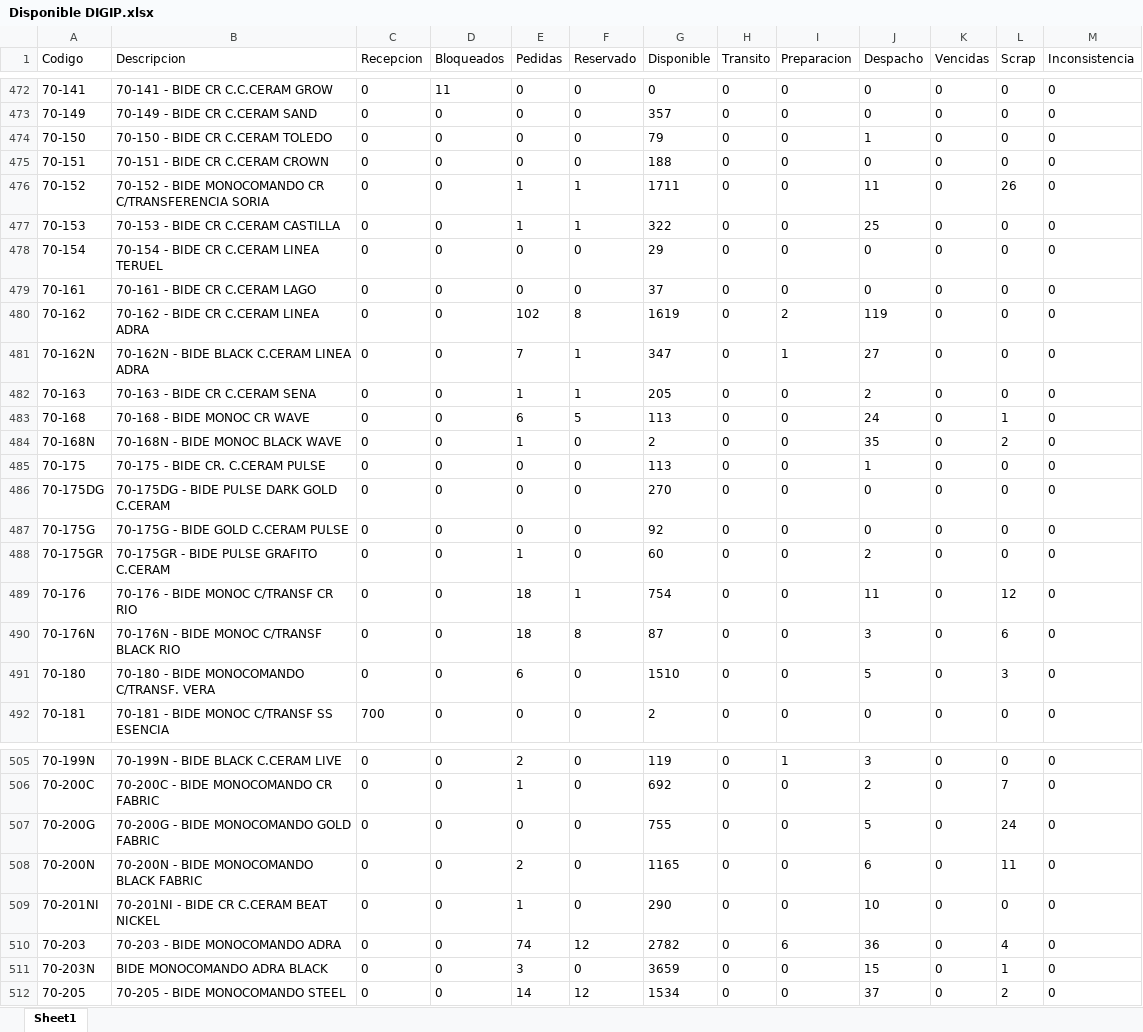
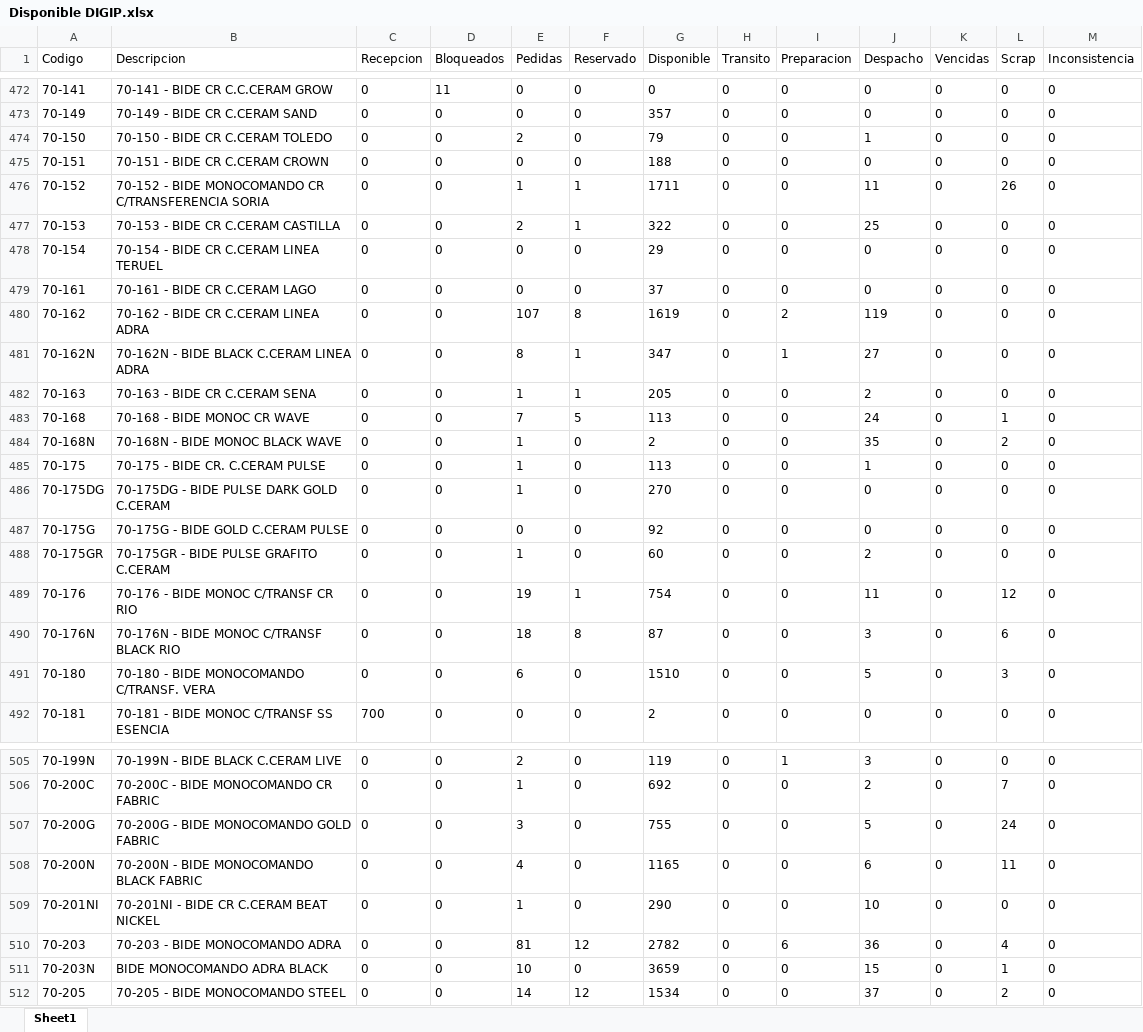
Before and after one commit to IvanGoyena/Logistica-Peirano, an Excel workbook: Data_WMS/Disponible DIGIP.xlsx, sheet Sheet1, drawn as a sheet; only a part is shown, gaps mark what is left out; values as stored, in another font and other column widths than the file's, no borders; the diff covers the shown part only; the diff names each change by its address in the sheet, - before the commit and + after, or states it on an @@ line.

```diff
--- a/Data_WMS/Disponible DIGIP.xlsx (sheet Sheet1)
+++ b/Data_WMS/Disponible DIGIP.xlsx (sheet Sheet1)
-E474 (Pedidas): 0
+E474 (Pedidas): 2
-E477 (Pedidas): 1
+E477 (Pedidas): 2
-E480 (Pedidas): 102
+E480 (Pedidas): 107
-E481 (Pedidas): 7
+E481 (Pedidas): 8
-E483 (Pedidas): 6
+E483 (Pedidas): 7
-E485:E486 (Pedidas): 0
+E485:E486 (Pedidas): 1
-E489 (Pedidas): 18
+E489 (Pedidas): 19
-E507 (Pedidas): 0
+E507 (Pedidas): 3
-E508 (Pedidas): 2
+E508 (Pedidas): 4
-E510 (Pedidas): 74
+E510 (Pedidas): 81
-E511 (Pedidas): 3
+E511 (Pedidas): 10
```
Also changed, not shown: 74 edited cells elsewhere in this sheet.
